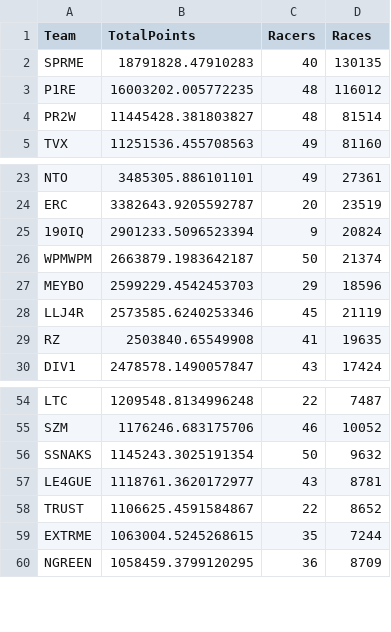
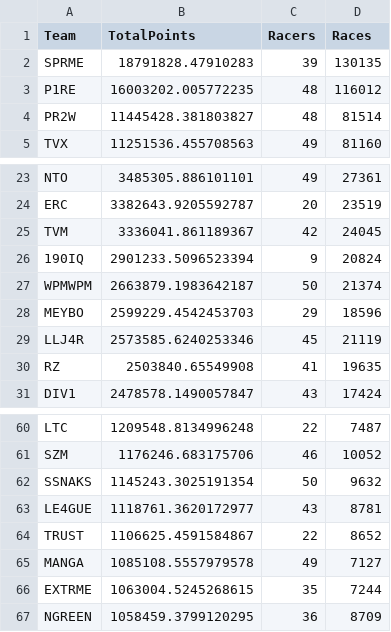
Before and after one commit to theoneitrox/nitrotypelb, a CSV file: csv_archive/nitrotype_team_leaderboard_20250408.csv, drawn as a sheet; only a part is shown, gaps mark what is left out; the diff covers the shown part only.

```diff
--- a/csv_archive/nitrotype_team_leaderboard_20250408.csv
+++ b/csv_archive/nitrotype_team_leaderboard_20250408.csv
@@ -1,3 +1,3 @@
 Team,TotalPoints,Racers,Races
-SPRME,18791828.47910283,40,130135
+SPRME,18791828.47910283,39,130135
 P1RE,16003202.005772235,48,116012
@@ -24,2 +24,3 @@ NTO,3485305.886101101,49,27361
 ERC,3382643.9205592787,20,23519
+TVM,3336041.861189367,42,24045
 190IQ,2901233.5096523394,9,20824
@@ -58,2 +64,3 @@ LE4GUE,1118761.3620172977,43,8781
 TRUST,1106625.4591584867,22,8652
+MANGA,1085108.5557979578,49,7127
 EXTRME,1063004.5245268615,35,7244
```
Also changed, not shown: 9 added rows elsewhere in this file, 2 other files.
